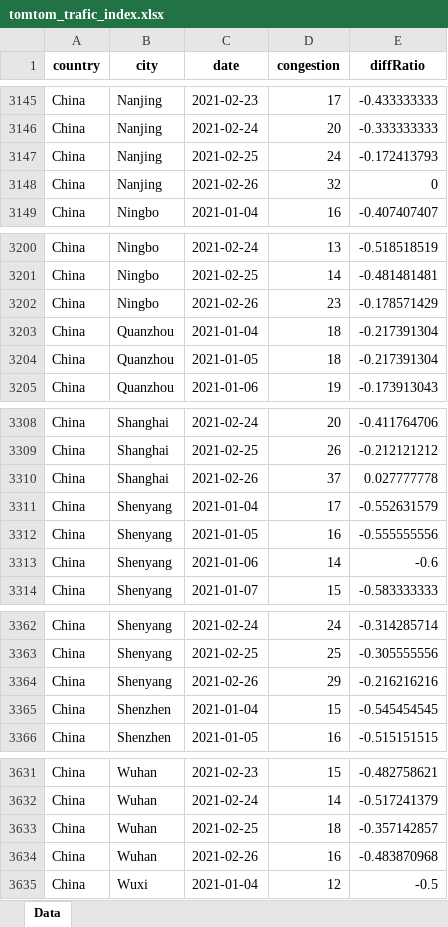
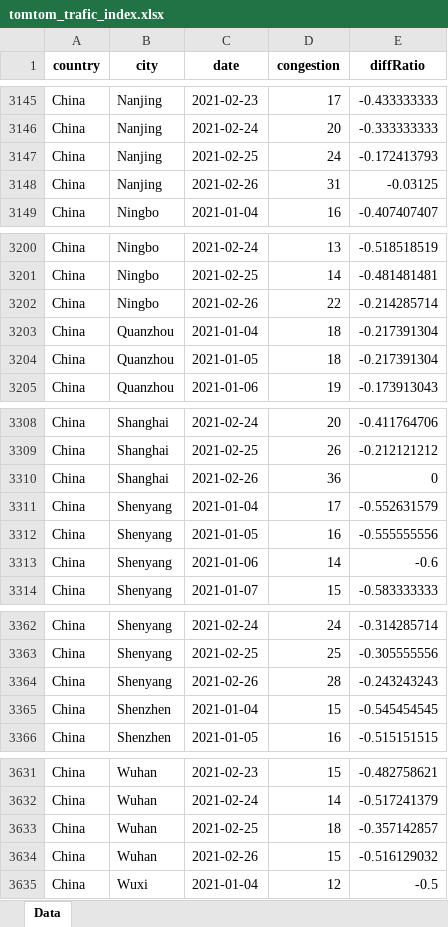
Before and after one commit to ActiveConclusion/COVID19_mobility, an Excel workbook: tomtom_reports/tomtom_trafic_index.xlsx, sheet Data, drawn as a sheet; only a part is shown, gaps mark what is left out; values as stored, in another font and other column widths than the file's, no borders; the diff covers the shown part only; the diff names each change by its address in the sheet, - before the commit and + after, or states it on an @@ line.

Commit message:
Update data

```diff
--- a/tomtom_reports/tomtom_trafic_index.xlsx (sheet Data)
+++ b/tomtom_reports/tomtom_trafic_index.xlsx (sheet Data)
-D3148 (congestion): 32
+D3148 (congestion): 31
-E3148 (diffRatio): 0
+E3148 (diffRatio): -0.03125
-D3202 (congestion): 23
+D3202 (congestion): 22
-E3202 (diffRatio): -0.178571429
+E3202 (diffRatio): -0.214285714
-D3310 (congestion): 37
+D3310 (congestion): 36
-E3310 (diffRatio): 0.027777778
+E3310 (diffRatio): 0
-D3364 (congestion): 29
+D3364 (congestion): 28
-E3364 (diffRatio): -0.216216216
+E3364 (diffRatio): -0.243243243
-D3634 (congestion): 16
+D3634 (congestion): 15
-E3634 (diffRatio): -0.483870968
+E3634 (diffRatio): -0.516129032
```
Also changed, not shown: 4 added rows and 42 edited cells elsewhere in this sheet, 1 other file.
